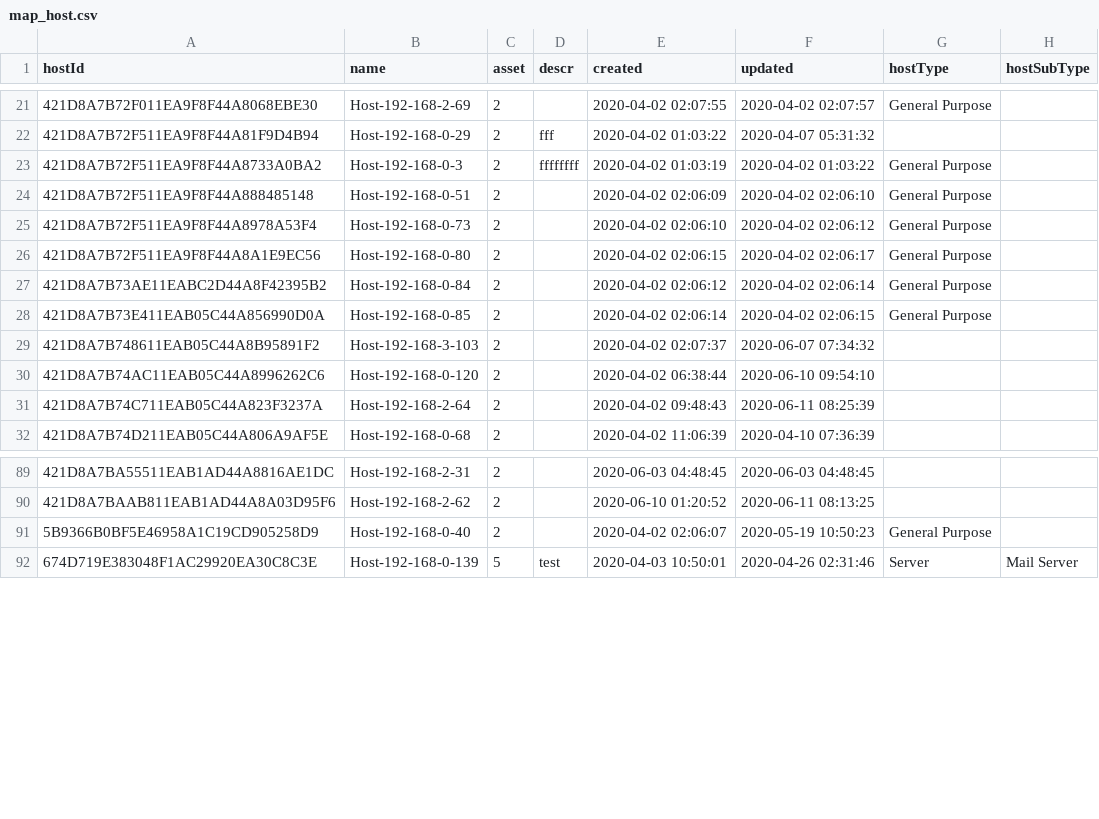
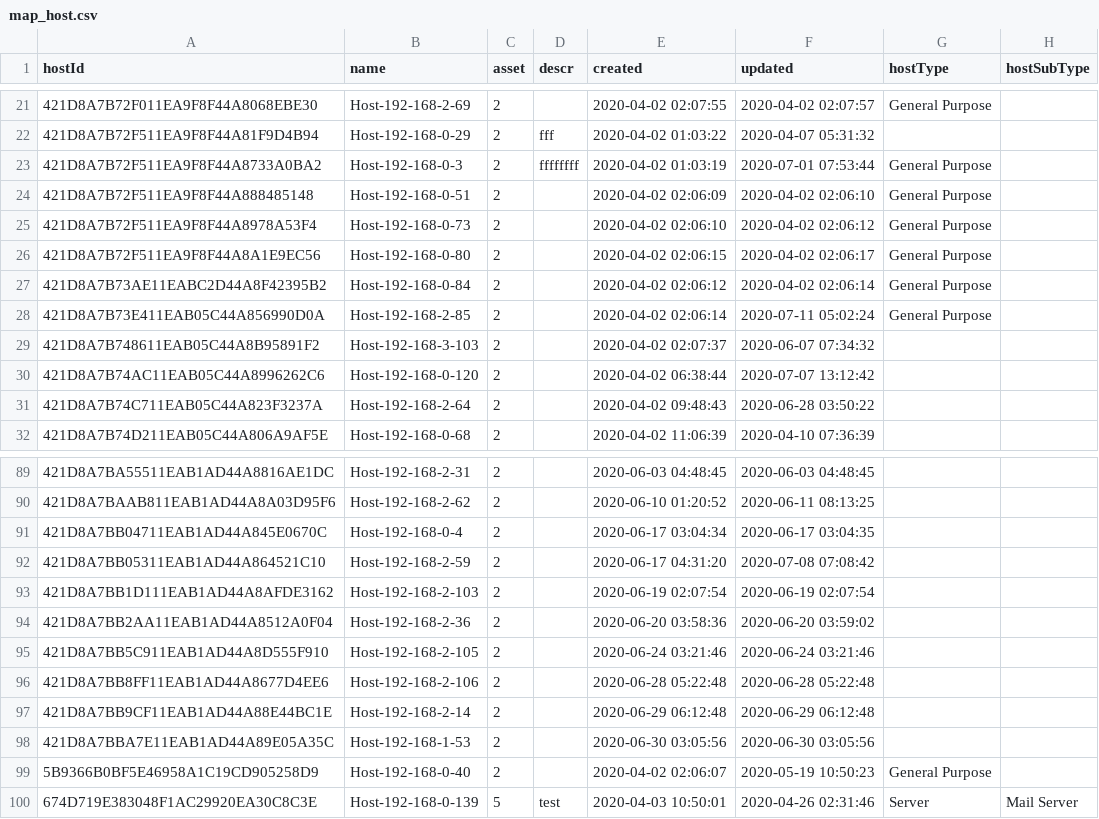
Before and after one commit to shenfna/OssimKg, a CSV file: raw_data/map_host.csv, drawn as a sheet; only a part is shown, gaps mark what is left out; the diff covers the shown part only.

```diff
--- a/raw_data/map_host.csv
+++ b/raw_data/map_host.csv
@@ -22,3 +22,3 @@ hostId,name,asset,descr,created,updated,hostType,hostSubType
 421D8A7B72F511EA9F8F44A81F9D4B94,Host-192-168-0-29,2,fff,2020-04-02 01:03:22,2020-04-07 05:31:32,,
-421D8A7B72F511EA9F8F44A8733A0BA2,Host-192-168-0-3,2,ffffffff,2020-04-02 01:03:19,2020-04-02 01:03:22,General Purpose,
+421D8A7B72F511EA9F8F44A8733A0BA2,Host-192-168-0-3,2,ffffffff,2020-04-02 01:03:19,2020-07-01 07:53:44,General Purpose,
 421D8A7B72F511EA9F8F44A888485148,Host-192-168-0-51,2,,2020-04-02 02:06:09,2020-04-02 02:06:10,General Purpose,
@@ -27,6 +27,6 @@ hostId,name,asset,descr,created,updated,hostType,hostSubType
 421D8A7B73AE11EABC2D44A8F42395B2,Host-192-168-0-84,2,,2020-04-02 02:06:12,2020-04-02 02:06:14,General Purpose,
-421D8A7B73E411EAB05C44A856990D0A,Host-192-168-0-85,2,,2020-04-02 02:06:14,2020-04-02 02:06:15,General Purpose,
+421D8A7B73E411EAB05C44A856990D0A,Host-192-168-2-85,2,,2020-04-02 02:06:14,2020-07-11 05:02:24,General Purpose,
 421D8A7B748611EAB05C44A8B95891F2,Host-192-168-3-103,2,,2020-04-02 02:07:37,2020-06-07 07:34:32,,
-421D8A7B74AC11EAB05C44A8996262C6,Host-192-168-0-120,2,,2020-04-02 06:38:44,2020-06-10 09:54:10,,
-421D8A7B74C711EAB05C44A823F3237A,Host-192-168-2-64,2,,2020-04-02 09:48:43,2020-06-11 08:25:39,,
+421D8A7B74AC11EAB05C44A8996262C6,Host-192-168-0-120,2,,2020-04-02 06:38:44,2020-07-07 13:12:42,,
+421D8A7B74C711EAB05C44A823F3237A,Host-192-168-2-64,2,,2020-04-02 09:48:43,2020-06-28 03:50:22,,
 421D8A7B74D211EAB05C44A806A9AF5E,Host-192-168-0-68,2,,2020-04-02 11:06:39,2020-04-10 07:36:39,,
@@ -90,2 +90,10 @@ hostId,name,asset,descr,created,updated,hostType,hostSubType
 421D8A7BAAB811EAB1AD44A8A03D95F6,Host-192-168-2-62,2,,2020-06-10 01:20:52,2020-06-11 08:13:25,,
+421D8A7BB04711EAB1AD44A845E0670C,Host-192-168-0-4,2,,2020-06-17 03:04:34,2020-06-17 03:04:35,,
+421D8A7BB05311EAB1AD44A864521C10,Host-192-168-2-59,2,,2020-06-17 04:31:20,2020-07-08 07:08:42,,
+421D8A7BB1D111EAB1AD44A8AFDE3162,Host-192-168-2-103,2,,2020-06-19 02:07:54,2020-06-19 02:07:54,,
+421D8A7BB2AA11EAB1AD44A8512A0F04,Host-192-168-2-36,2,,2020-06-20 03:58:36,2020-06-20 03:59:02,,
+421D8A7BB5C911EAB1AD44A8D555F910,Host-192-168-2-105,2,,2020-06-24 03:21:46,2020-06-24 03:21:46,,
+421D8A7BB8FF11EAB1AD44A8677D4EE6,Host-192-168-2-106,2,,2020-06-28 05:22:48,2020-06-28 05:22:48,,
+421D8A7BB9CF11EAB1AD44A88E44BC1E,Host-192-168-2-14,2,,2020-06-29 06:12:48,2020-06-29 06:12:48,,
+421D8A7BBA7E11EAB1AD44A89E05A35C,Host-192-168-1-53,2,,2020-06-30 03:05:56,2020-06-30 03:05:56,,
 5B9366B0BF5E46958A1C19CD905258D9,Host-192-168-0-40,2,,2020-04-02 02:06:07,2020-05-19 10:50:23,General Purpose,
```
Also changed, not shown: 6 edited cells elsewhere in this file, raw_data/map_host_group_ref.csv, raw_data/map_host_ip.csv, 7 other files.
